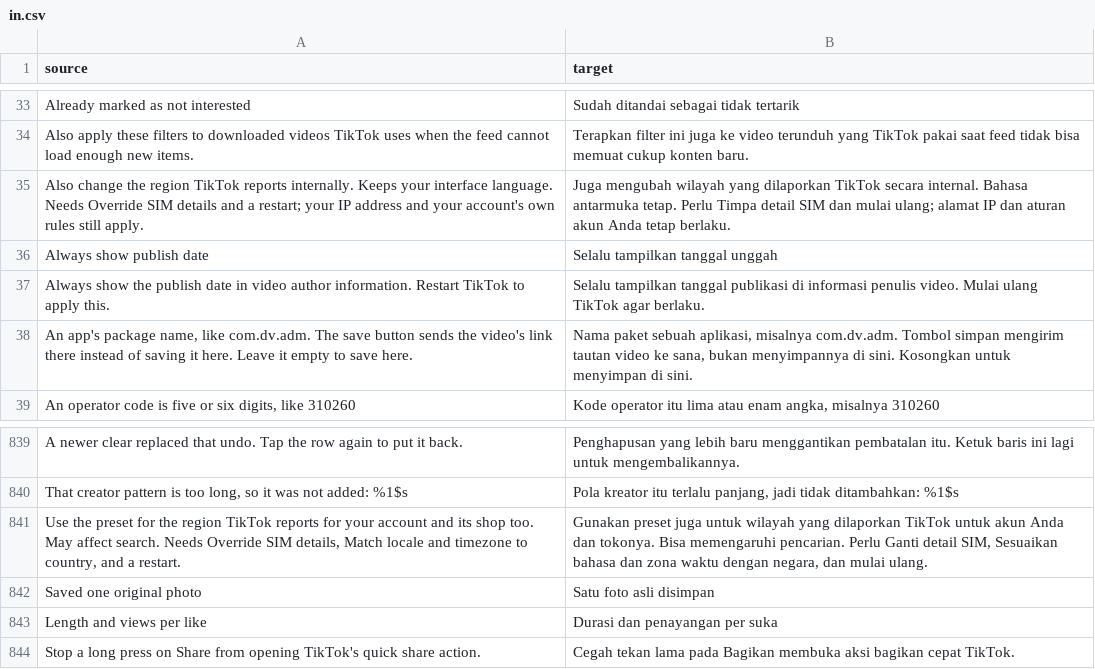
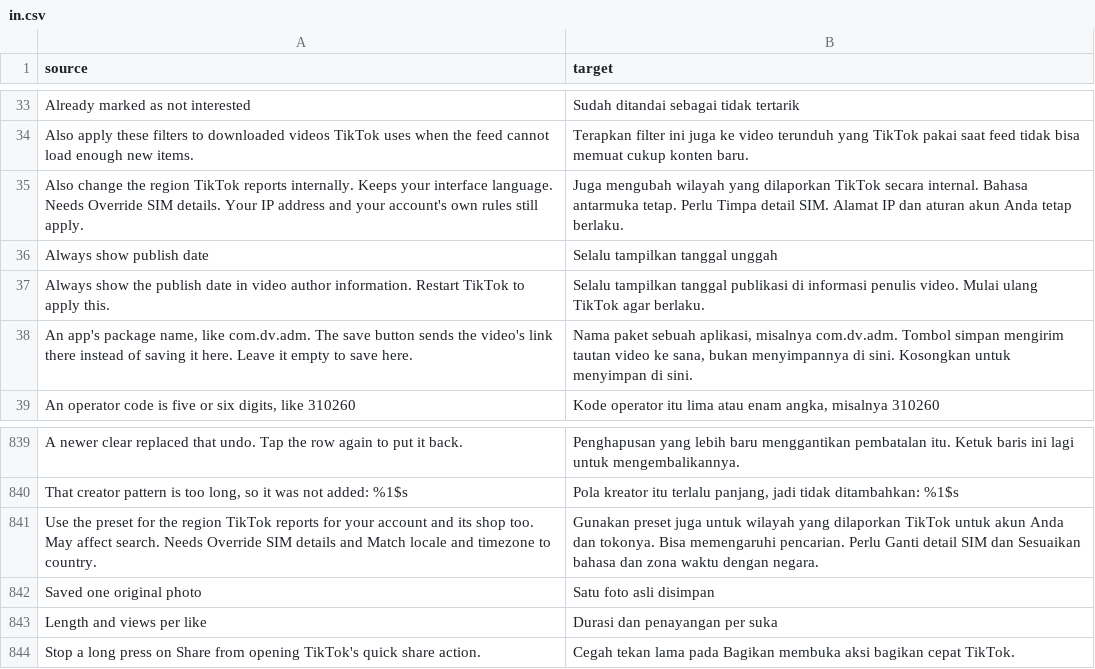
Before and after one commit to Dojz/hushfeed, a CSV file: extensions/tiktok/src/main/l10n/in.csv, drawn as a sheet; only a part is shown, gaps mark what is left out.

Commit message:
fix(l10n): stop the Region rows asking for a restart twice
The note is appended to any restart-gated summary that does not already ask for
one, and the check was the literal "Restart TikTok". Both Region rows say "and a
restart" in their own words, so the check missed them and the sentence landed a
second time, in all five languages: the join happens after the summary is
translated, so no table could have caught it.

Two changes, because either alone leaves half of it standing. The check now
matches the word rather than one spelling of the sentence, so a summary that
asks in any wording is left alone. And the two summaries drop "and a restart",
so the one canonical sentence carries it and the rows read as every other row
does. The four translations are rewritten with them.

RestartGatedRowsTest already walked every page for rows that say nothing; it now
walks the same rows for ones that say it twice. Its "says so" half reads the
word out of the summary itself rather than asking the production predicate,
which would have passed for a predicate that always answered yes. Putting the
narrow check and the old summaries back fails both new cases.

```diff
--- a/extensions/tiktok/src/main/l10n/in.csv
+++ b/extensions/tiktok/src/main/l10n/in.csv
@@ -34,3 +34,3 @@ Already marked as not interested,Sudah ditandai sebagai tidak tertarik
 Also apply these filters to downloaded videos TikTok uses when the feed cannot load enough new items.,Terapkan filter ini juga ke video terunduh yang TikTok pakai saat feed tidak bisa memuat cukup konten baru.
-Also change the region TikTok reports internally. Keeps your interface language. Needs Override SIM details and a restart; your IP address and your account's own rules still apply.,Juga mengubah wilayah yang dilaporkan TikTok secara internal. Bahasa antarmuka tetap. Perlu Timpa detail SIM dan mulai ulang; alamat IP dan aturan akun Anda tetap berlaku.
+Also change the region TikTok reports internally. Keeps your interface language. Needs Override SIM details. Your IP address and your account's own rules still apply.,Juga mengubah wilayah yang dilaporkan TikTok secara internal. Bahasa antarmuka tetap. Perlu Timpa detail SIM. Alamat IP dan aturan akun Anda tetap berlaku.
 Always show publish date,Selalu tampilkan tanggal unggah
@@ -840,3 +840,3 @@ A newer clear replaced that undo. Tap the row again to put it back.,Penghapusan
 "That creator pattern is too long, so it was not added: %1$s","Pola kreator itu terlalu panjang, jadi tidak ditambahkan: %1$s"
-"Use the preset for the region TikTok reports for your account and its shop too. May affect search. Needs Override SIM details, Match locale and timezone to country, and a restart.","Gunakan preset juga untuk wilayah yang dilaporkan TikTok untuk akun Anda dan tokonya. Bisa memengaruhi pencarian. Perlu Ganti detail SIM, Sesuaikan bahasa dan zona waktu dengan negara, dan mulai ulang."
+Use the preset for the region TikTok reports for your account and its shop too. May affect search. Needs Override SIM details and Match locale and timezone to country.,Gunakan preset juga untuk wilayah yang dilaporkan TikTok untuk akun Anda dan tokonya. Bisa memengaruhi pencarian. Perlu Ganti detail SIM dan Sesuaikan bahasa dan zona waktu dengan negara.
 Saved one original photo,Satu foto asli disimpan
```
Also changed, not shown: extensions/tiktok/src/main/l10n/de.tsv, extensions/tiktok/src/main/l10n/es.tsv, 7 other files.
